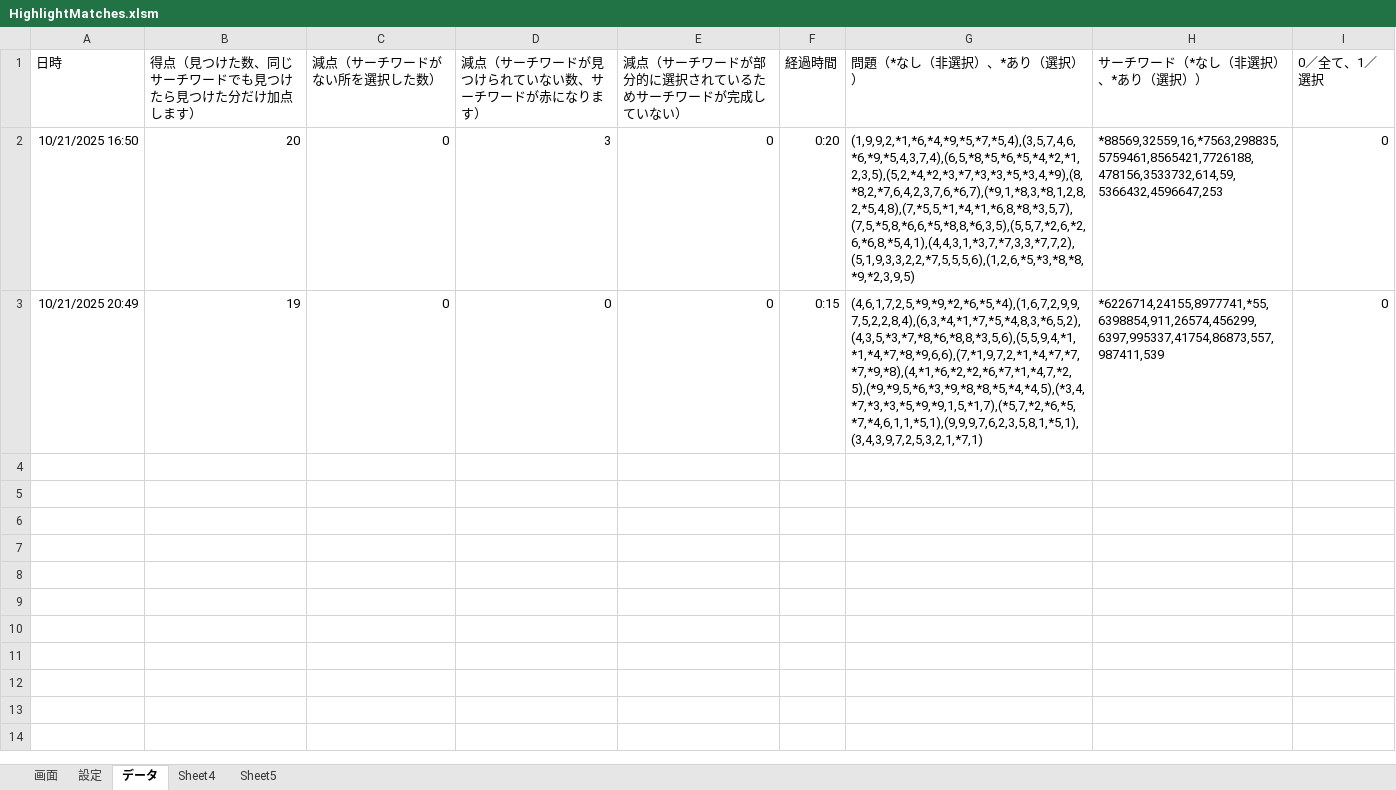
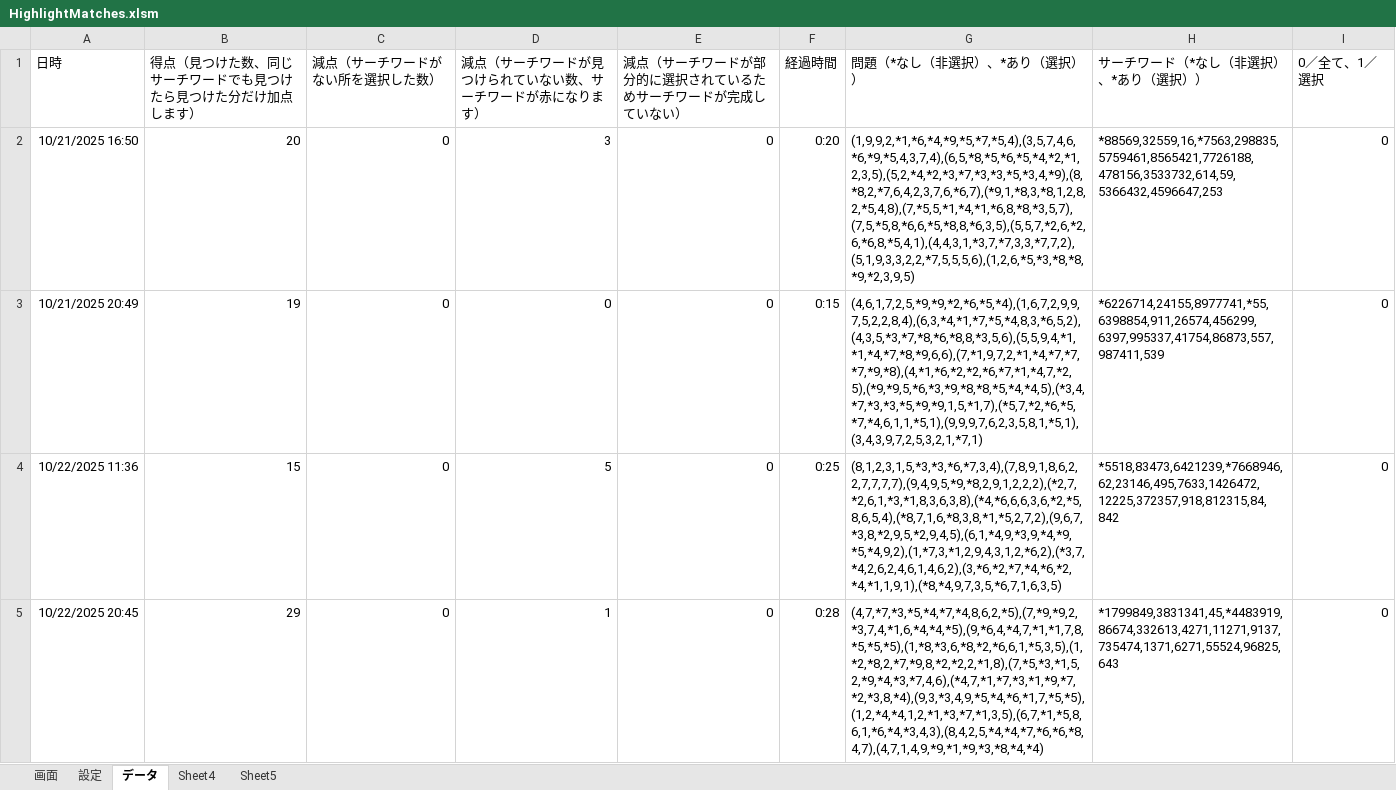
Before and after one commit to macoton/HighlightMatches, an Excel workbook: HighlightMatches.xlsm, sheet データ, drawn as a sheet; values as stored, in another font and other column widths than the file's, no borders; the diff names each change by its address in the sheet, - before the commit and + after, or states it on an @@ line.

```diff
--- a/HighlightMatches.xlsm (sheet データ)
+++ b/HighlightMatches.xlsm (sheet データ)
+row 4: 10/22/2025 11:36 | 15 | 0 | 5 | 0 | 0:25 | (8,1,2,3,1,5,*3,*3,*6,*7,3,4),(7,8,9,1,8,6,2,2,7,7,7,7),(9,4,9,5,*9,*8,2,9,1,2,2,2),(*2,7,*2,6,1,*3,*1,8,3,6,3,8),(*4,*6,6,6,3,6,*2,*5,8,6,5,4),(*8,7,1,6,*8,3,8,*1,*5,2,7,2),(9,6,7,*3,8,*2,9,5,*2,9,4,5),(6,1,*4,9,*3,9,*4,*9,*5,*4,9,2),(1,*7,3,*1,2,9,4,3,1,2,*6,2),(*3,7,*4,2,6,2,4,6,1,4,6,2),(3,*6,*2,*7,*4,*6,*2,*4,*1,1,9,1),(*8,*4,9,7,3,5,*6,7,1,6,3,5) | *5518,83473,6421239,*7668946,62,23146,495,7633,1426472,12225,372357,918,812315,84,842 | 0
+row 5: 10/22/2025 20:45 | 29 | 0 | 1 | 0 | 0:28 | (4,7,*7,*3,*5,*4,*7,*4,8,6,2,*5),(7,*9,*9,2,*3,7,4,*1,6,*4,*4,*5),(9,*6,4,*4,7,*1,*1,7,8,*5,*5,*5),(1,*8,*3,6,*8,*2,*6,6,1,*5,3,5),(1,*2,*8,2,*7,*9,8,*2,*2,2,*1,8),(7,*5,*3,*1,5,2,*9,*4,*3,*7,4,6),(*4,7,*1,*7,*3,*1,*9,*7,*2,*3,8,*4),(9,3,*3,4,9,*5,*4,*6,*1,7,*5,*5),(1,2,*4,*4,1,2,*1,*3,*7,*1,3,5),(6,7,*1,*5,8,6,1,*6,*4,*3,4,3),(8,4,2,5,*4,*4,*7,*6,*6,*8,4,7),(4,7,1,4,9,*9,*1,*9,*3,*8,*4,*4) | *1799849,3831341,45,*4483919,86674,332613,4271,11271,9137,735474,1371,6271,55524,96825,643 | 0
```
Also changed, not shown: sheet 画面, charts or pictures.
